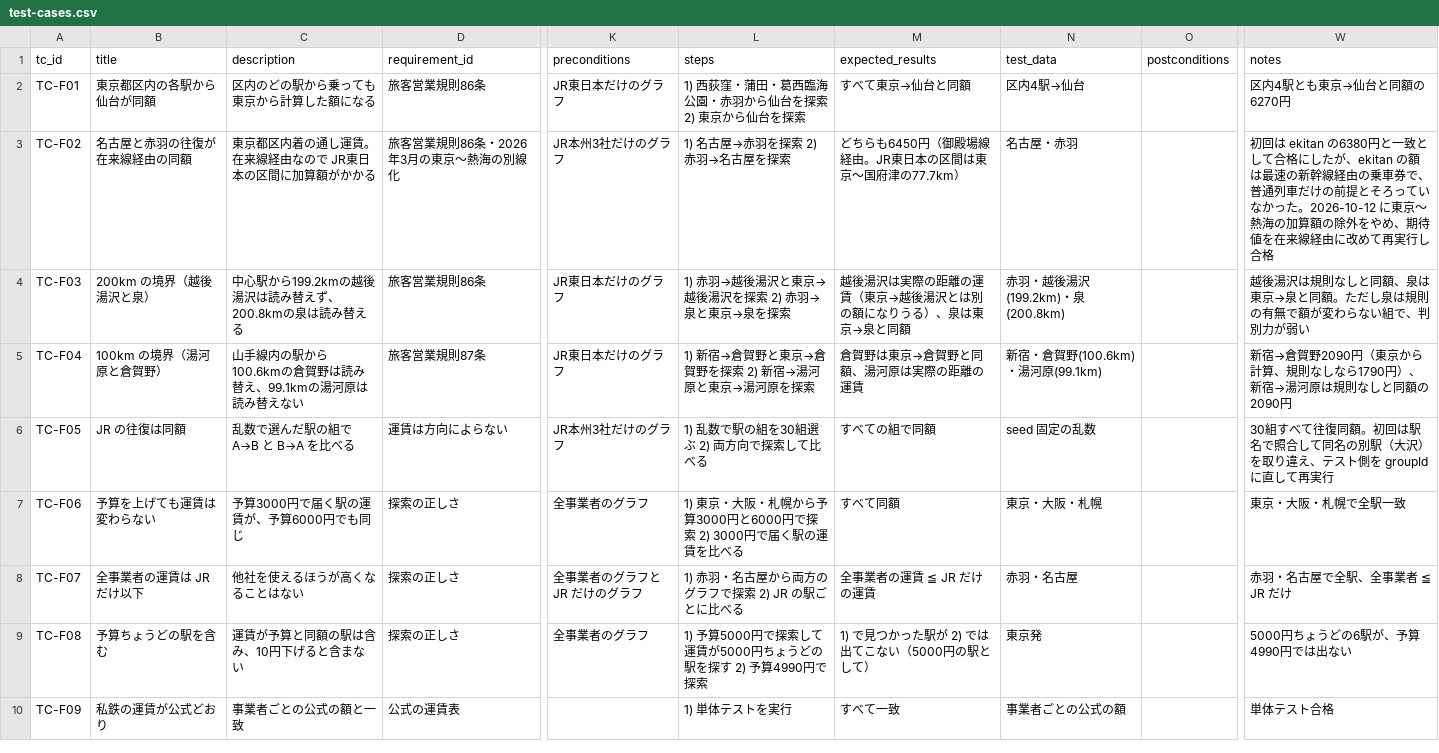
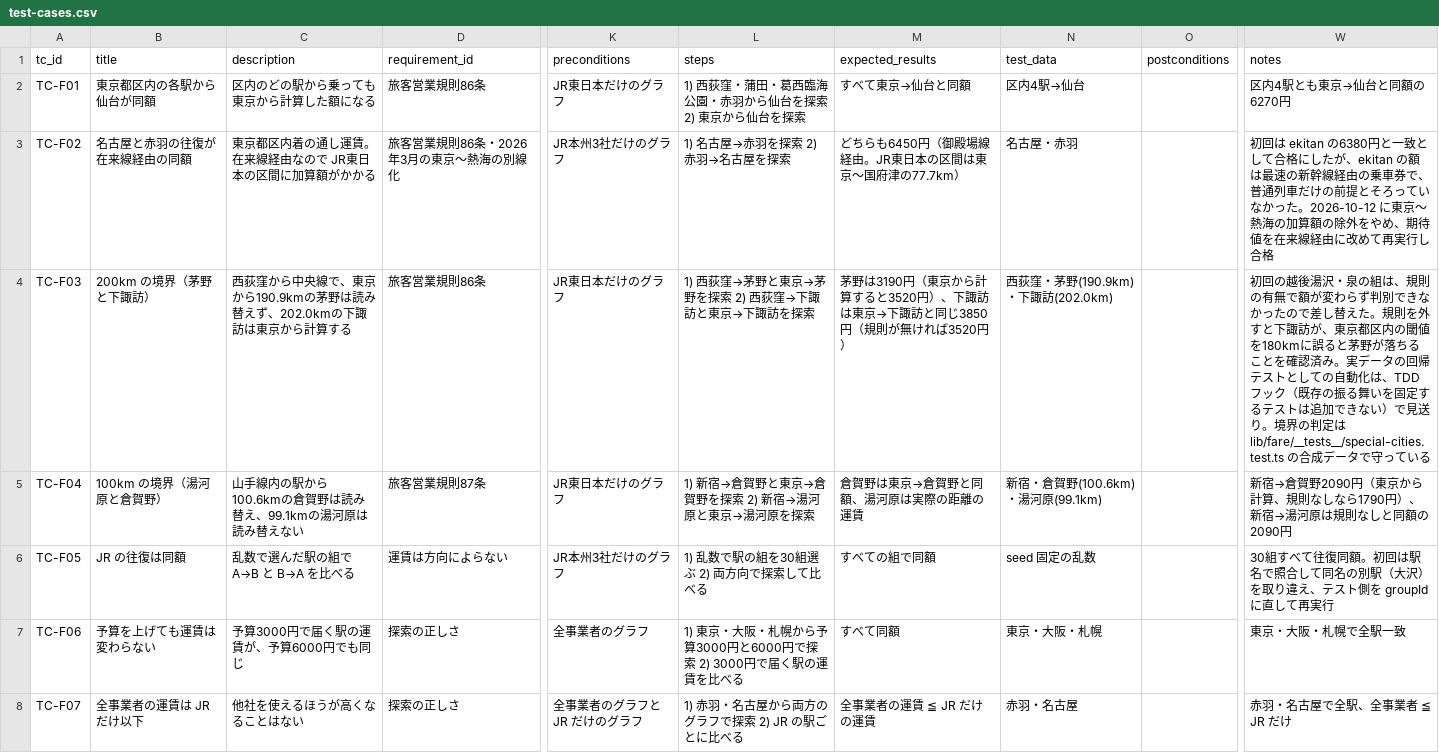
Before and after one commit to KitagawaFuuga/fare-map, a CSV file: docs/testing/test-cases.csv, drawn as a sheet; only a part is shown, gaps mark what is left out; the shorter side is filled out with more unchanged rows; the diff names each change by its address in the sheet, - before the commit and + after, or states it on an @@ line.

Commit message:
docs: 200km 境界のテストケースを判別できる組（茅野・下諏訪）に差し替える

```diff
--- a/docs/testing/test-cases.csv
+++ b/docs/testing/test-cases.csv
-B4 (title): 200km の境界（越後湯沢と泉）
+B4 (title): 200km の境界（茅野と下諏訪）
-C4 (description): 中心駅から199.2kmの越後湯沢は読み替えず、200.8kmの泉は読み替える
+C4 (description): 西荻窪から中央線で、東京から190.9kmの茅野は読み替えず、202.0kmの下諏訪は東京から計算する
-L4 (steps): 1) 赤羽→越後湯沢と東京→越後湯沢を探索 2) 赤羽→泉と東京→泉を探索
+L4 (steps): 1) 西荻窪→茅野と東京→茅野を探索 2) 西荻窪→下諏訪と東京→下諏訪を探索
-M4 (expected_results): 越後湯沢は実際の距離の運賃（東京→越後湯沢とは別の額になりうる）、泉は東京→泉と同額
+M4 (expected_results): 茅野は3190円（東京から計算すると3520円）、下諏訪は東京→下諏訪と同じ3850円（規則が無ければ3520円）
-N4 (test_data): 赤羽・越後湯沢(199.2km)・泉(200.8km)
+N4 (test_data): 西荻窪・茅野(190.9km)・下諏訪(202.0km)
-W4 (notes): 越後湯沢は規則なしと同額、泉は東京→泉と同額。ただし泉は規則の有無で額が変わらない組で、判別力が弱い
+W4 (notes): 初回の越後湯沢・泉の組は、規則の有無で額が変わらず判別できなかったので差し替えた。規則を外すと下諏訪が、東京都区内の閾値を180kmに誤ると茅野が落ちることを確認済み。実データの回帰テストとしての自動化は、TDD フック（既存の振る舞いを固定するテストは追加できない）で見送り。境界の判定は lib/fare/__tests__/special-cities.test.ts の合成データで守っている
```
